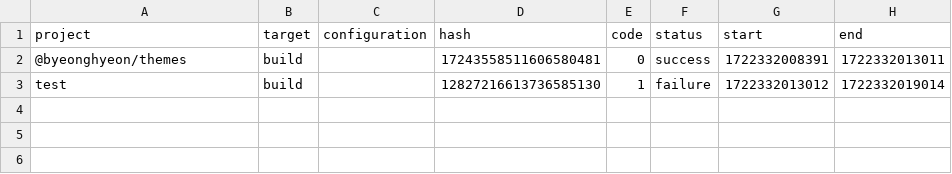
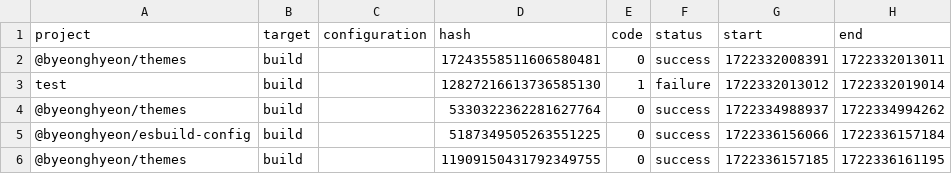
Before and after one commit to 78-artilleryman/Frontend-Project2, a CSV file: .nx/workspace-data/task-history.csv, drawn as a sheet; the diff names each change by its address in the sheet, - before the commit and + after, or states it on an @@ line.

Commit message:
Refactor: 공통 config 설정 (공통으로 쓸 속성들 때문에 바꿔줌)

```diff
--- a/.nx/workspace-data/task-history.csv
+++ b/.nx/workspace-data/task-history.csv
+row 4: @byeonghyeon/themes | build |  | 5330322362281627764 | 0 | success | 1722334988937 | 1722334994262
+row 5: @byeonghyeon/esbuild-config | build |  | 5187349505263551225 | 0 | success | 1722336156066 | 1722336157184
+row 6: @byeonghyeon/themes | build |  | 11909150431792349755 | 0 | success | 1722336157185 | 1722336161195
```
Also changed, not shown: 52 other files.
